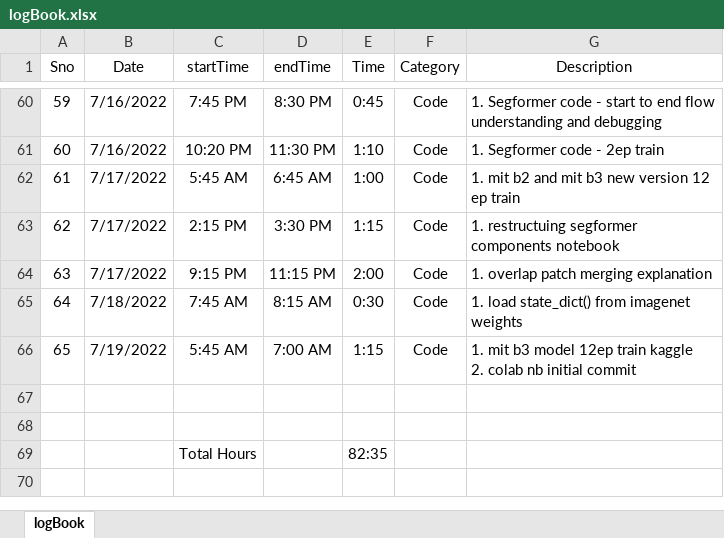
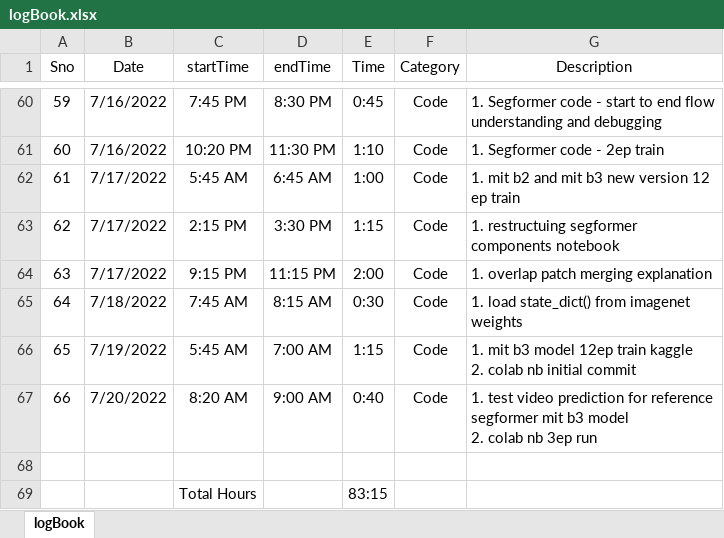
Before and after one commit to suryajayaraman/Semantic-Segmentation-using-Deep-Learning, an Excel workbook: logBook.xlsx, sheet logBook, drawn as a sheet; only a part is shown, gaps mark what is left out; values as stored, in another font and other column widths than the file's, no borders; removed rows and columns are numbered as before the commit, all else as after; ↵ is a line break in a cell; the diff names each change by its address in the sheet, - before the commit and + after, or states it on an @@ line.

Commit message:
updated 20july morning entries

```diff
--- a/logBook.xlsx (sheet logBook)
+++ b/logBook.xlsx (sheet logBook)
+row 67: 66 | 7/20/2022 | 8:20 AM | 9:00 AM | 0:40 | Code | 1. test video prediction for reference segformer mit b3 model ↵ 2. colab nb 3ep run
-row 68: (empty)
-E69 (Time): 82:35
+E69 (Time): 83:15
```
